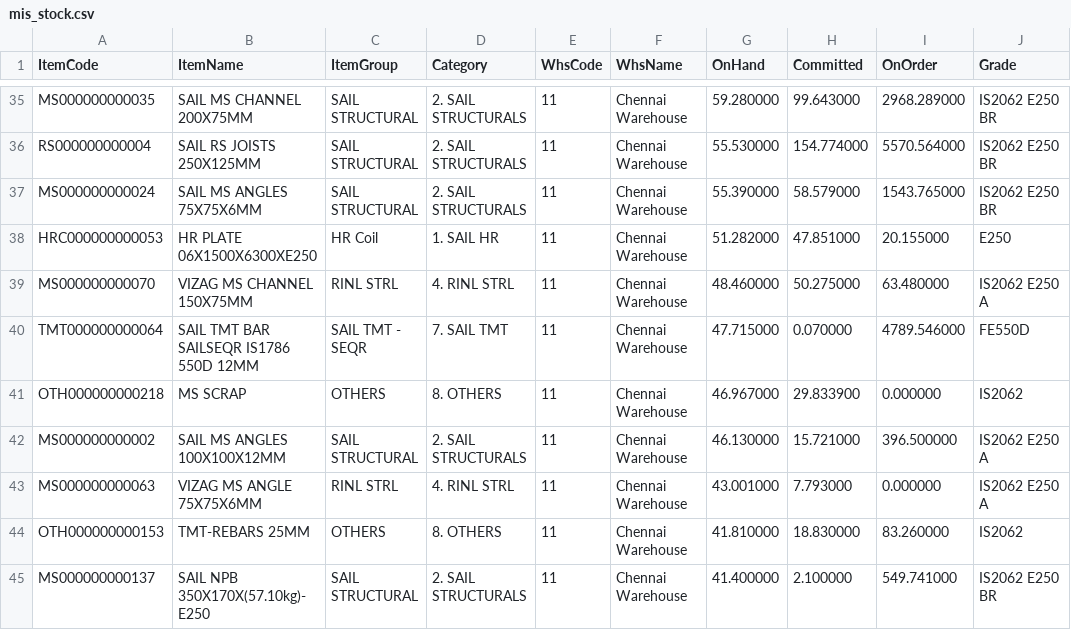
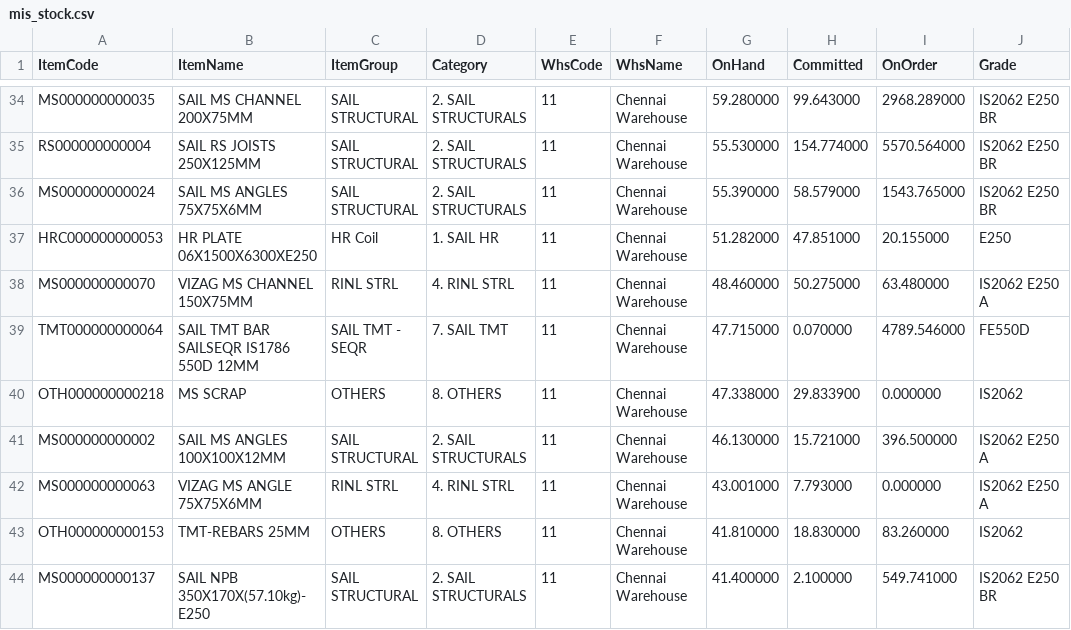
Before and after one commit to BSC23609/mis-portal, a CSV file: stock/mis_stock.csv, drawn as a sheet; only a part is shown, gaps mark what is left out; addresses are those after the commit; the diff covers the shown part only; the diff names each change by its address in the sheet, - before the commit and + after, or states it on an @@ line.

```diff
--- a/stock/mis_stock.csv
+++ b/stock/mis_stock.csv
-G40 (OnHand): 46.967000
+G40 (OnHand): 47.338000
```
Also changed, not shown: 4 added rows, 4 removed rows, 3 moved rows and 1 edited cell elsewhere in this file, stock/coils.csv, stock/plates.csv, 3 other files.
